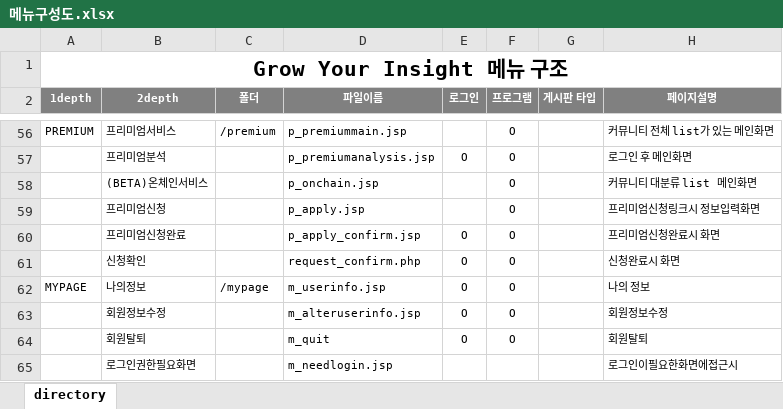
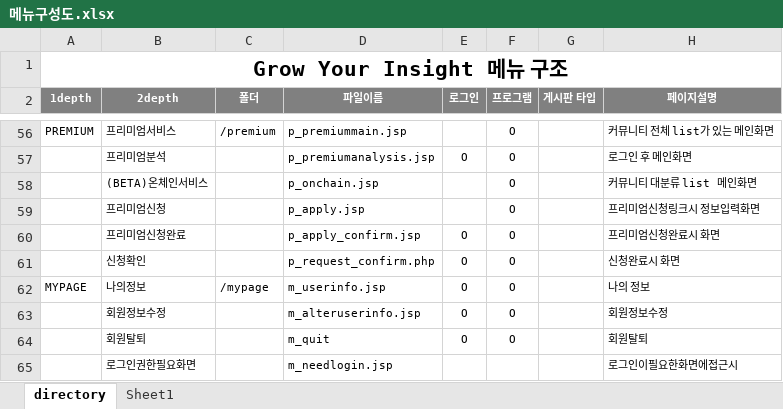
Before and after one commit to Ethereummom/2WDA_2semester, an Excel workbook: PORTPOLIO/메뉴구성도.xlsx, sheet directory, drawn as a sheet; only a part is shown, gaps mark what is left out; values as stored, in another font and other column widths than the file's, no borders; the diff names each change by its address in the sheet, - before the commit and + after, or states it on an @@ line.

```diff
--- a/PORTPOLIO/메뉴구성도.xlsx (sheet directory)
+++ b/PORTPOLIO/메뉴구성도.xlsx (sheet directory)
+sheet tab: Sheet1
-D61 (파일이름): request_confirm.php
+D61 (파일이름): p_request_confirm.php
```
Also changed, not shown: 20 other files.
